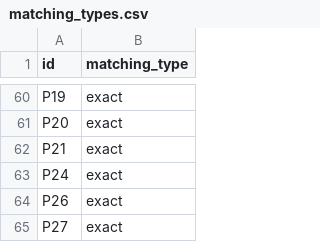
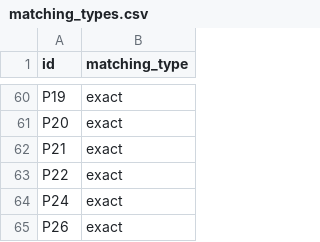
Before and after one commit to yutannihilation/kokudosuuchi-metadata, a CSV file: data/matching_types.csv, drawn as a sheet; only a part is shown, gaps mark what is left out; the shorter side is filled out with more unchanged rows.

```diff
--- a/data/matching_types.csv
+++ b/data/matching_types.csv
@@ -62,2 +62,3 @@ P20,exact
 P21,exact
+P22,exact
 P24,exact
```
Also changed, not shown: data/joined.csv, 8 other files.
